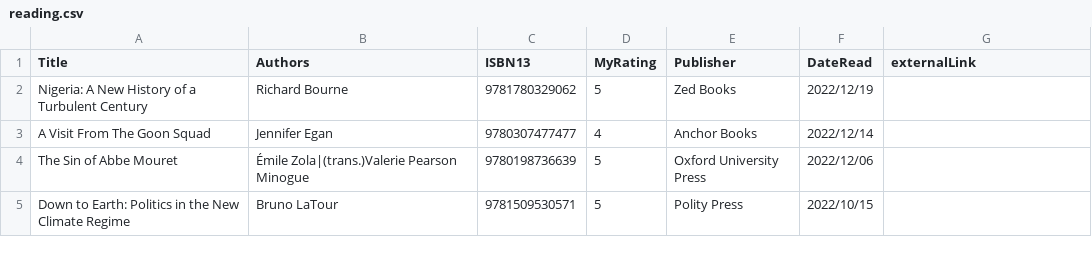
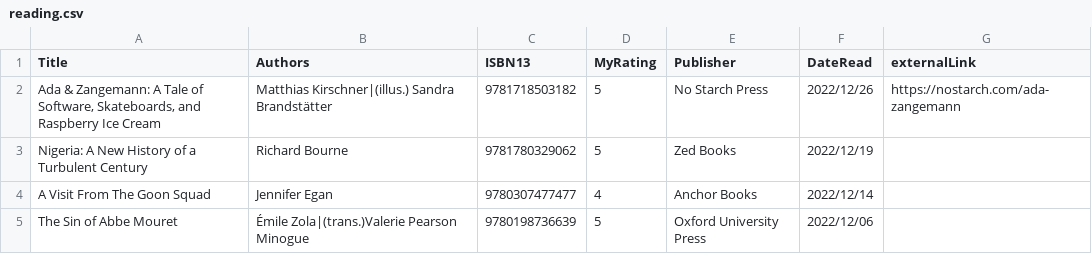
Before and after one commit to mattbailey0/mattmattmatt_2, a CSV file: _data/reading.csv, drawn as a sheet; only a part is shown; the shorter side is filled out with more unchanged rows; the diff names each change by its address in the sheet, - before the commit and + after, or states it on an @@ line.

```diff
--- a/_data/reading.csv
+++ b/_data/reading.csv
+row 2: Ada & Zangemann: A Tale of Software, Skateboards, and Raspberry Ice Cream | Matthias Kirschner|(illus.) Sandra Brandstätter | 9781718503182 | 5 | No Starch Press | 2022/12/26 | https://nostarch.com/ada-zangemann
```
Also changed, not shown: 2 other files.
